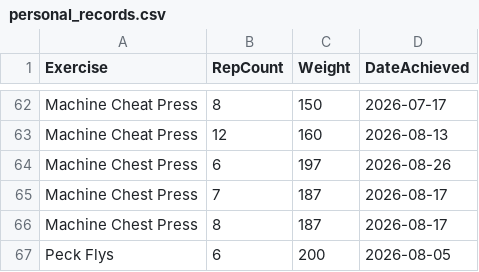
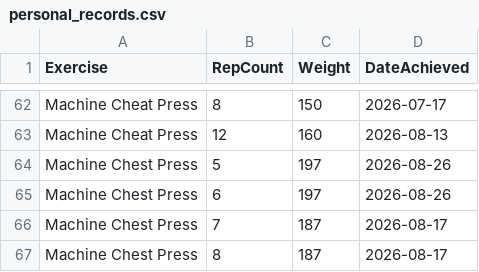
Before and after one commit to auckiefenstermacher19-cmd/Workout-Tracker-v2, a CSV file: personal_records.csv, drawn as a sheet; only a part is shown, gaps mark what is left out; the shorter side is filled out with more unchanged rows.

Commit message:
Update personal records — 2026-08-26

```diff
--- a/personal_records.csv
+++ b/personal_records.csv
@@ -63,2 +63,3 @@ Machine Cheat Press,8,150,2026-07-17
 Machine Cheat Press,12,160,2026-08-13
+Machine Chest Press,5,197,2026-08-26
 Machine Chest Press,6,197,2026-08-26
```
